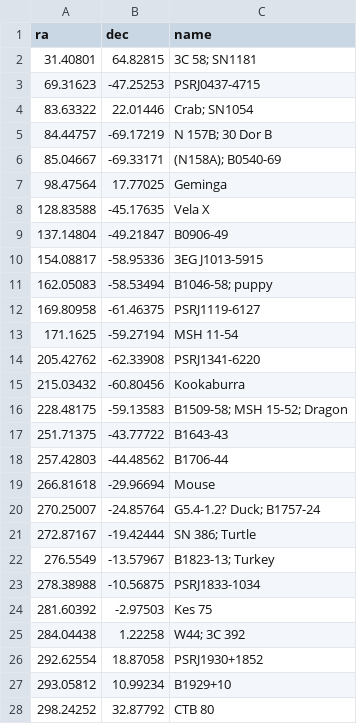
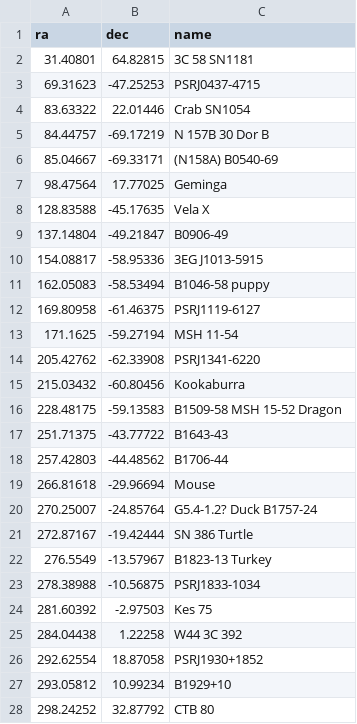
Before and after one commit to paologiommi/shootAtTheSky, a CSV file: PulsarWindNebulae.csv, drawn as a sheet; only a part is shown; the diff covers the shown part only.

Commit message:
Add files via upload

```diff
--- a/PulsarWindNebulae.csv
+++ b/PulsarWindNebulae.csv
@@ -1,7 +1,7 @@
 ra,dec,name
-31.40801,64.82815,3C 58; SN1181
+31.40801,64.82815,3C 58  SN1181
 69.31623,-47.25253,PSRJ0437-4715
-83.63322,22.01446,Crab; SN1054
-84.44757,-69.17219,N 157B; 30 Dor B
-85.04667,-69.33171,(N158A); B0540-69
+83.63322,22.01446,Crab  SN1054
+84.44757,-69.17219,N 157B  30 Dor B
+85.04667,-69.33171,(N158A)  B0540-69
 98.47564,17.77025,Geminga
@@ -10,3 +10,3 @@ ra,dec,name
 154.08817,-58.95336,3EG J1013-5915
-162.05083,-58.53494,B1046-58; puppy
+162.05083,-58.53494,B1046-58  puppy
 169.80958,-61.46375,PSRJ1119-6127
@@ -15,3 +15,3 @@ ra,dec,name
 215.03432,-60.80456,Kookaburra
-228.48175,-59.13583,B1509-58; MSH 15-52; Dragon
+228.48175,-59.13583,B1509-58  MSH 15-52  Dragon
 251.71375,-43.77722,B1643-43
@@ -19,8 +19,8 @@ ra,dec,name
 266.81618,-29.96694,Mouse
-270.25007,-24.85764,G5.4-1.2?  Duck; B1757-24
-272.87167,-19.42444,SN 386; Turtle
-276.5549,-13.57967,B1823-13; Turkey
+270.25007,-24.85764,G5.4-1.2?  Duck  B1757-24
+272.87167,-19.42444,SN 386  Turtle
+276.5549,-13.57967,B1823-13  Turkey
 278.38988,-10.56875,PSRJ1833-1034
 281.60392,-2.97503,Kes 75
-284.04438,1.22258,W44; 3C 392
+284.04438,1.22258,W44  3C 392
 292.62554,18.87058,PSRJ1930+1852
```
Also changed, not shown: 3 edited cells elsewhere in this file.
